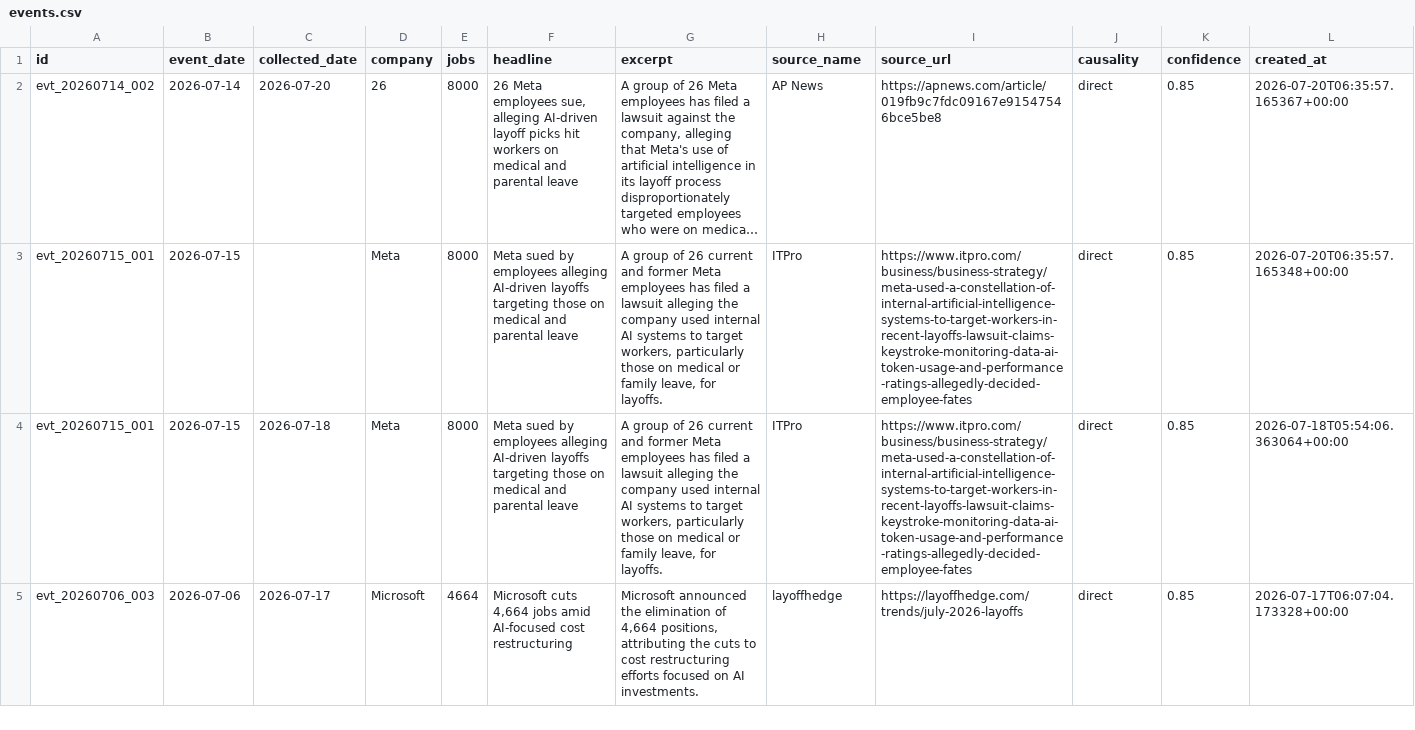
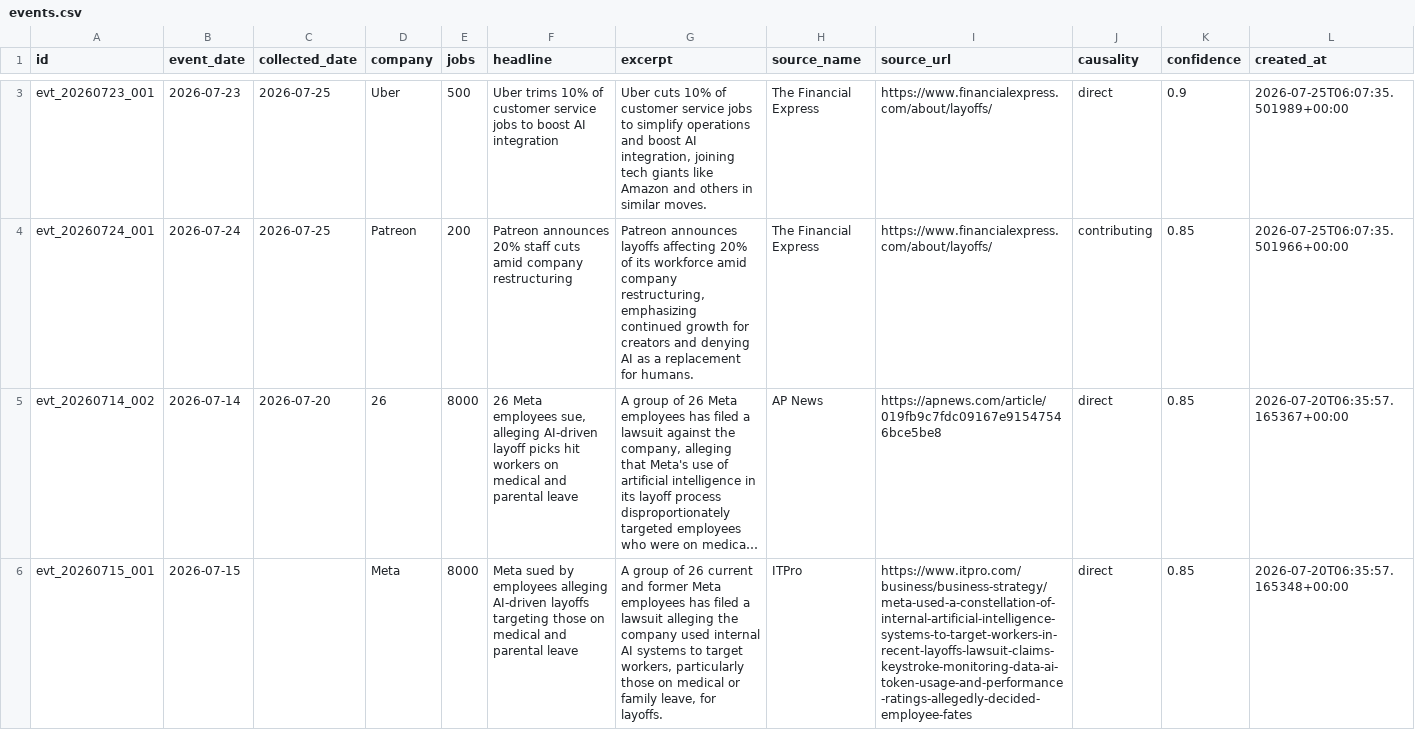
Before and after one commit to Latarence/dailyaitoll, a CSV file: web/data/events.csv, drawn as a sheet; only a part is shown, gaps mark what is left out; the shorter side is filled out with more unchanged rows; long unchanged cells end in …; the diff covers the shown part only; the diff names each change by its address in the sheet, - before the commit and + after, or states it on an @@ line.

```diff
--- a/web/data/events.csv
+++ b/web/data/events.csv
+row 3: evt_20260723_001 | 2026-07-23 | 2026-07-25 | Uber | 500 | Uber trims 10% of customer service jobs to boost AI integration | Uber cuts 10% of customer service jobs to simplify operations and boost AI integration, joining tech giants like Amazon and others in similar moves. | The Financial Express | https://www.financialexpress.com/about/layoffs/ | direct | 0.9 | 2026-07-25T06:07:35.501989+00:00
+row 4: evt_20260724_001 | 2026-07-24 | 2026-07-25 | Patreon | 200 | Patreon announces 20% staff cuts amid company restructuring | Patreon announces layoffs affecting 20% of its workforce amid company restructuring, emphasizing continued growth for creators and denying AI as a replacement for humans. | The Financial Express | https://www.financialexpress.com/about/layoffs/ | contributing | 0.85 | 2026-07-25T06:07:35.501966+00:00
```
Also changed, not shown: 1 added row elsewhere in this file, 5 other files.
